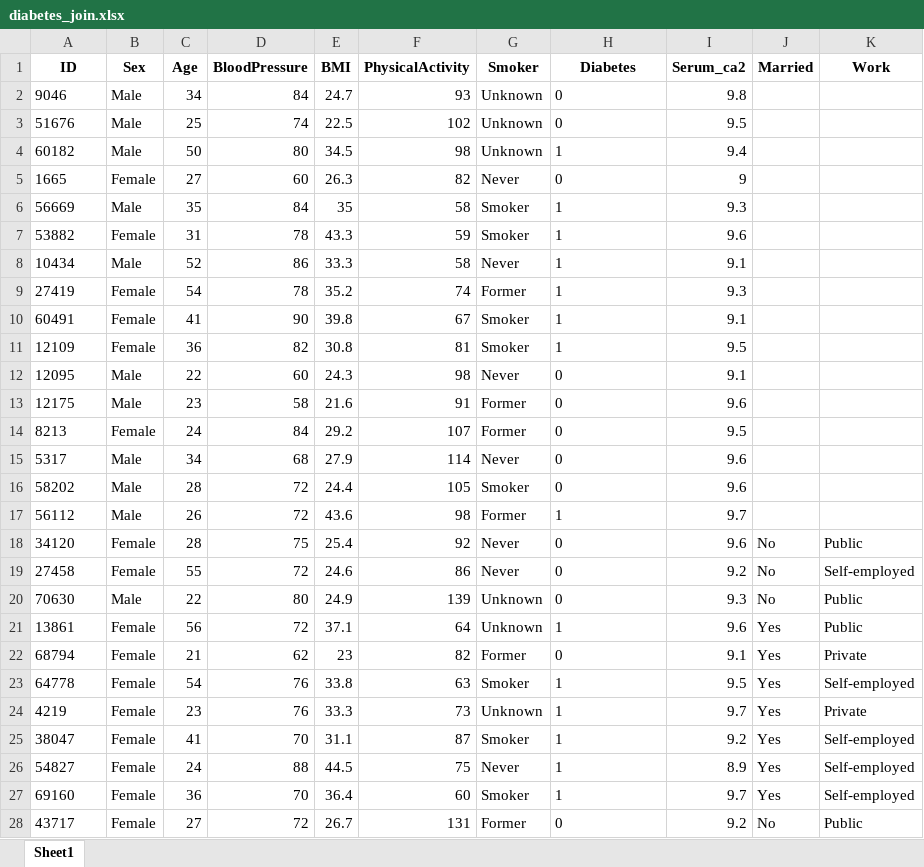
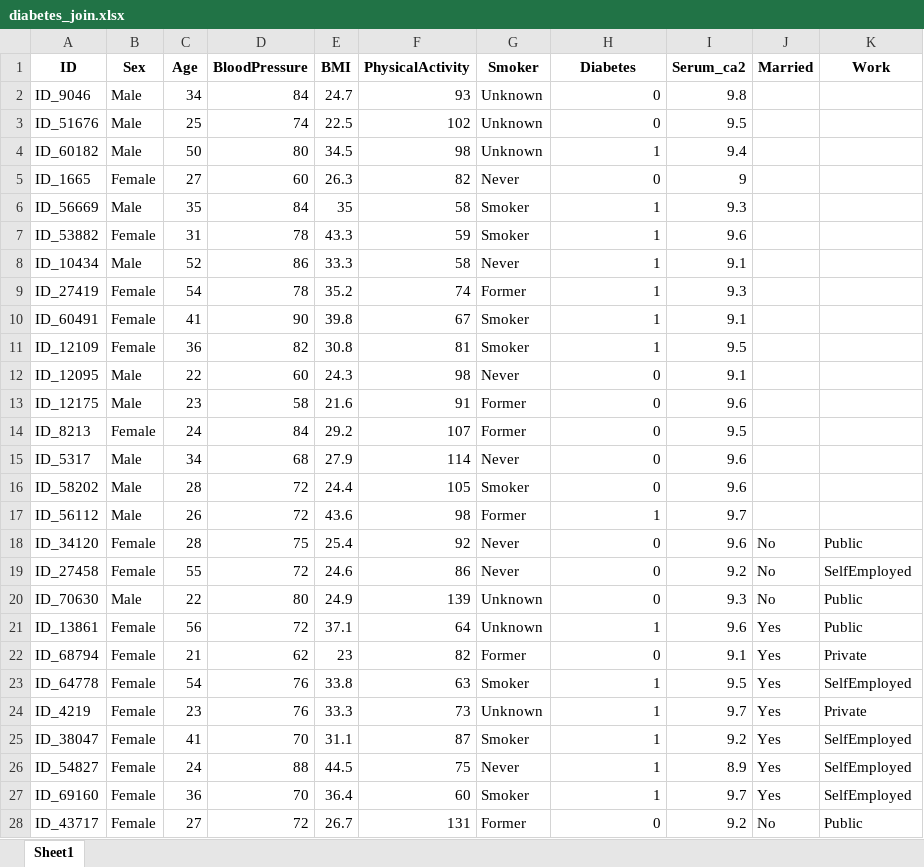
Before and after one commit to Center-for-Health-Data-Science/R4DataScience, an Excel workbook: out/diabetes_join.xlsx, sheet Sheet1, drawn as a sheet; only a part is shown; values as stored, in another font and other column widths than the file's, no borders; the diff covers the shown part only; the diff names each change by its address in the sheet, - before the commit and + after, or states it on an @@ line.

```diff
--- a/out/diabetes_join.xlsx (sheet Sheet1)
+++ b/out/diabetes_join.xlsx (sheet Sheet1)
-A2 (ID): 9046
+A2 (ID): ID_9046
-H2:H28 alignment: left
+H2:H28 alignment: right
-A3 (ID): 51676
+A3 (ID): ID_51676
-A4 (ID): 60182
+A4 (ID): ID_60182
-A5 (ID): 1665
+A5 (ID): ID_1665
-A6 (ID): 56669
+A6 (ID): ID_56669
-A7 (ID): 53882
+A7 (ID): ID_53882
-A8 (ID): 10434
+A8 (ID): ID_10434
-A9 (ID): 27419
+A9 (ID): ID_27419
-A10 (ID): 60491
+A10 (ID): ID_60491
-A11 (ID): 12109
+A11 (ID): ID_12109
-A12 (ID): 12095
+A12 (ID): ID_12095
-A13 (ID): 12175
+A13 (ID): ID_12175
-A14 (ID): 8213
+A14 (ID): ID_8213
-A15 (ID): 5317
+A15 (ID): ID_5317
-A16 (ID): 58202
+A16 (ID): ID_58202
-A17 (ID): 56112
+A17 (ID): ID_56112
-A18 (ID): 34120
+A18 (ID): ID_34120
-A19 (ID): 27458
+A19 (ID): ID_27458
-K19 (Work): Self-employed
+K19 (Work): SelfEmployed
-A20 (ID): 70630
+A20 (ID): ID_70630
-A21 (ID): 13861
+A21 (ID): ID_13861
-A22 (ID): 68794
+A22 (ID): ID_68794
-A23 (ID): 64778
+A23 (ID): ID_64778
-K23 (Work): Self-employed
+K23 (Work): SelfEmployed
-A24 (ID): 4219
+A24 (ID): ID_4219
-A25 (ID): 38047
+A25 (ID): ID_38047
-K25:K27 (Work): Self-employed
+K25:K27 (Work): SelfEmployed
-A26 (ID): 54827
+A26 (ID): ID_54827
-A27 (ID): 69160
+A27 (ID): ID_69160
-A28 (ID): 43717
+A28 (ID): ID_43717
```
Also changed, not shown: 585 edited cells and cell formats elsewhere in this sheet, 4 other files.
